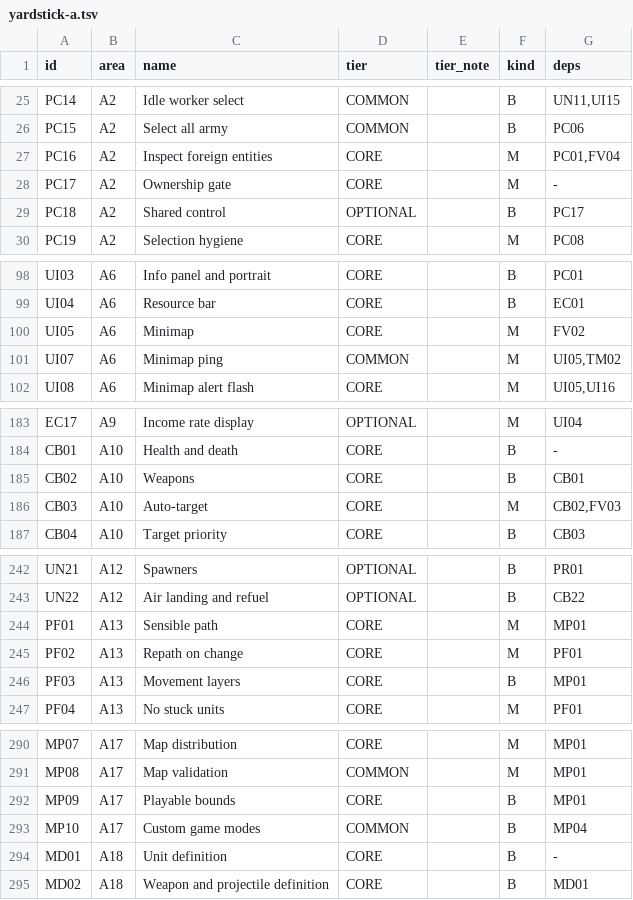
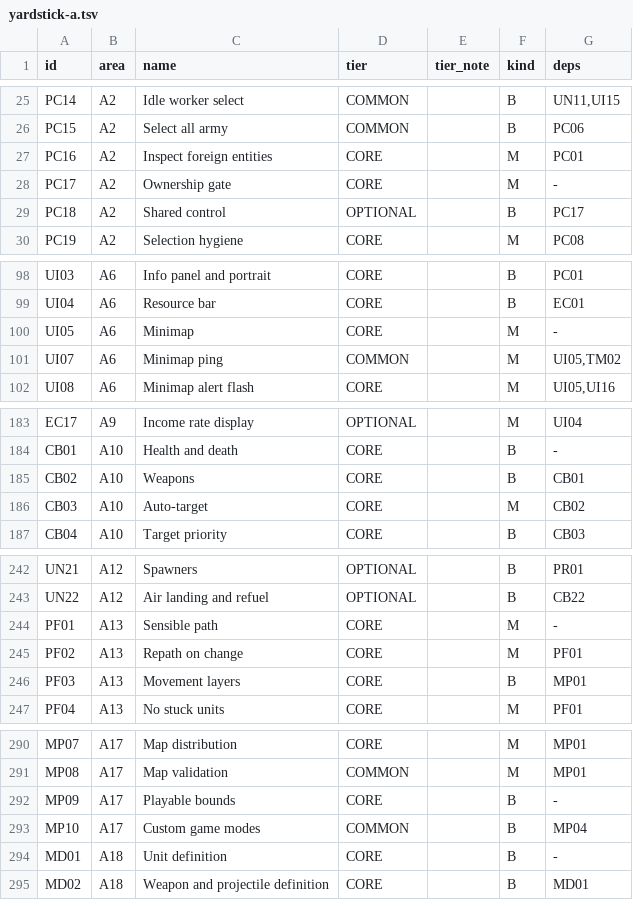
Before and after one commit to 26medias/TuRTS, a TSV file: docs/qa/yardstick-a.tsv, drawn as a sheet; only a part is shown, gaps mark what is left out.

```diff
--- a/docs/qa/yardstick-a.tsv
+++ b/docs/qa/yardstick-a.tsv
@@ -26,3 +26,3 @@ PC14	A2	Idle worker select	COMMON		B	UN11,UI15
 PC15	A2	Select all army	COMMON		B	PC06
-PC16	A2	Inspect foreign entities	CORE		M	PC01,FV04
+PC16	A2	Inspect foreign entities	CORE		M	PC01
 PC17	A2	Ownership gate	CORE		M	-
@@ -99,3 +99,3 @@ UI03	A6	Info panel and portrait	CORE		B	PC01
 UI04	A6	Resource bar	CORE		B	EC01
-UI05	A6	Minimap	CORE		M	FV02
+UI05	A6	Minimap	CORE		M	-
 UI07	A6	Minimap ping	COMMON		M	UI05,TM02
@@ -185,3 +185,3 @@ CB01	A10	Health and death	CORE		B	-
 CB02	A10	Weapons	CORE		B	CB01
-CB03	A10	Auto-target	CORE		M	CB02,FV03
+CB03	A10	Auto-target	CORE		M	CB02
 CB04	A10	Target priority	CORE		B	CB03
@@ -243,3 +243,3 @@ UN21	A12	Spawners	OPTIONAL		B	PR01
 UN22	A12	Air landing and refuel	OPTIONAL		B	CB22
-PF01	A13	Sensible path	CORE		M	MP01
+PF01	A13	Sensible path	CORE		M	-
 PF02	A13	Repath on change	CORE		M	PF01
@@ -291,3 +291,3 @@ MP07	A17	Map distribution	CORE		M	MP01
 MP08	A17	Map validation	COMMON		M	MP01
-MP09	A17	Playable bounds	CORE		B	MP01
+MP09	A17	Playable bounds	CORE		B	-
 MP10	A17	Custom game modes	COMMON		B	MP04
```
Also changed, not shown: docs/qa/specs.tsv, 6 other files.
